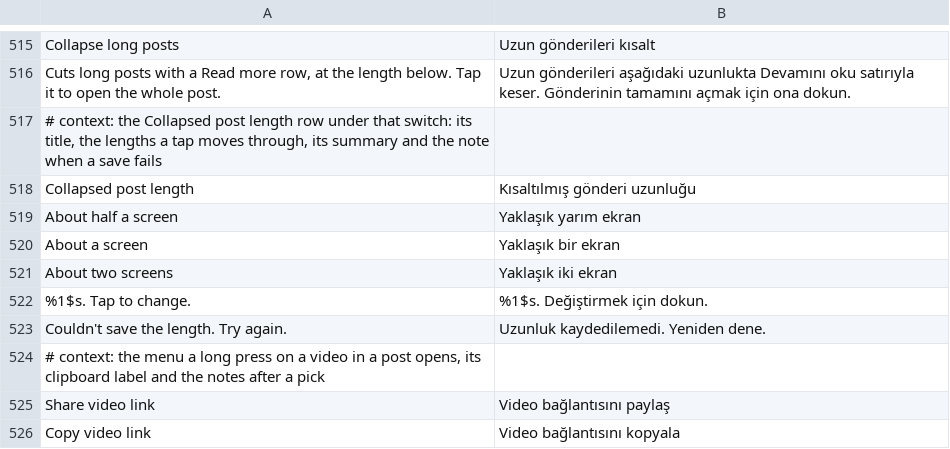
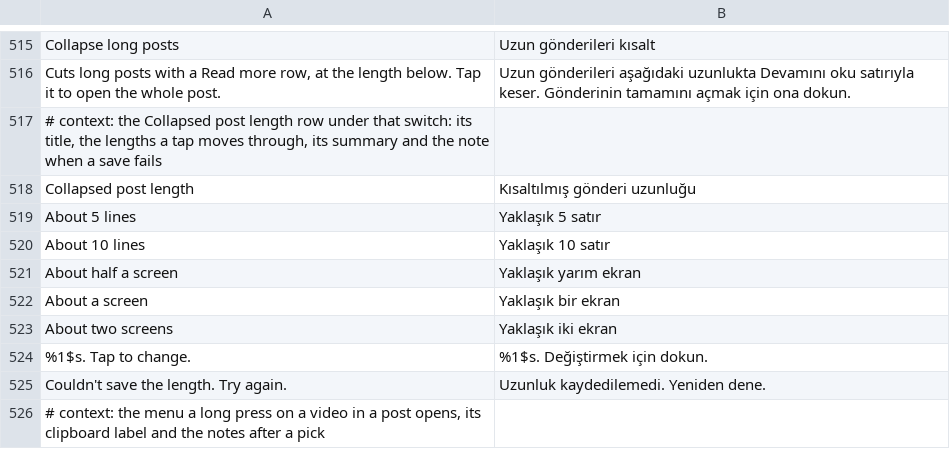
Before and after one commit to SysAdminDoc/HushTumblr, a TSV file: extensions/shared/library/src/main/l10n/tr.tsv, drawn as a sheet; only a part is shown, gaps mark what is left out; the shorter side is filled out with more unchanged rows.

Commit message:
feat(timeline): let Collapse long posts fold at about 5 or 10 lines
Collapsed post length adds about 5 and about 10 lines. At those lengths a post only folds when
it runs a few lines past the cut, instead of the half-screen minimum the longer lengths keep.

Refs #24

```diff
--- a/extensions/shared/library/src/main/l10n/tr.tsv
+++ b/extensions/shared/library/src/main/l10n/tr.tsv
@@ -518,2 +518,4 @@ Cuts long posts with a Read more row, at the length below. Tap it to open the wh
 Collapsed post length	Kısaltılmış gönderi uzunluğu
+About 5 lines	Yaklaşık 5 satır
+About 10 lines	Yaklaşık 10 satır
 About half a screen	Yaklaşık yarım ekran
```
Also changed, not shown: extensions/shared/library/src/main/l10n/de.tsv, extensions/shared/library/src/main/l10n/es.tsv, 12 other files.
